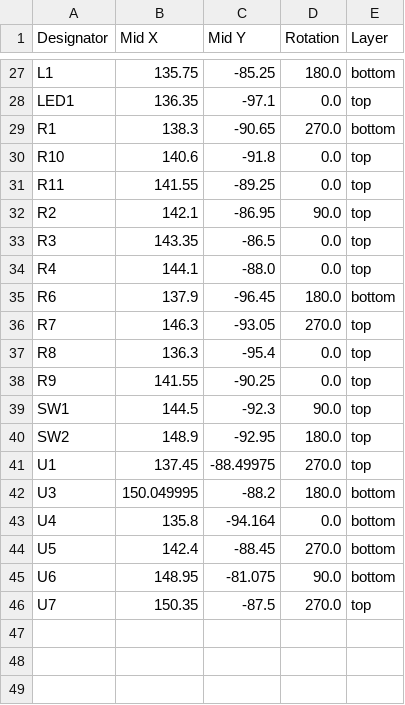
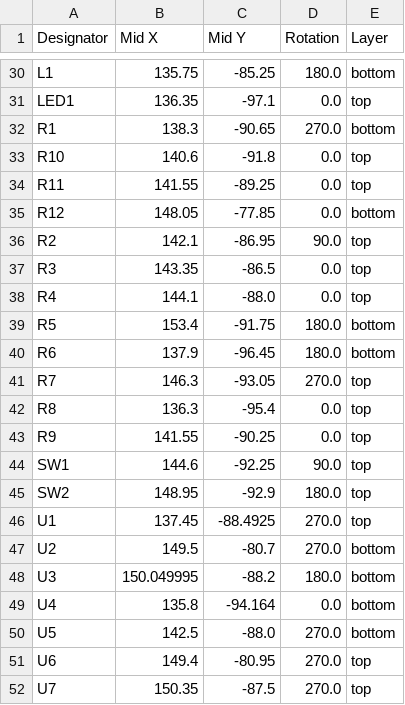
Before and after one commit to ColeHerber/Mini-BLDC-Controller, a CSV file: production/positions.csv, drawn as a sheet; only a part is shown, gaps mark what is left out; the diff covers the shown part only.

```diff
--- a/production/positions.csv
+++ b/production/positions.csv
@@ -31,2 +34,3 @@ R10,140.6,-91.8,0.0,top
 R11,141.55,-89.25,0.0,top
+R12,148.05,-77.85,0.0,bottom
 R2,142.1,-86.95,90.0,top
@@ -34,2 +38,3 @@ R3,143.35,-86.5,0.0,top
 R4,144.1,-88.0,0.0,top
+R5,153.4,-91.75,180.0,bottom
 R6,137.9,-96.45,180.0,bottom
@@ -38,9 +43,10 @@ R8,136.3,-95.4,0.0,top
 R9,141.55,-90.25,0.0,top
-SW1,144.5,-92.3,90.0,top
-SW2,148.9,-92.95,180.0,top
-U1,137.45,-88.49975,270.0,top
+SW1,144.6,-92.25,90.0,top
+SW2,148.95,-92.9,180.0,top
+U1,137.45,-88.4925,270.0,top
+U2,149.5,-80.7,270.0,bottom
 U3,150.049995,-88.2,180.0,bottom
 U4,135.8,-94.164,0.0,bottom
-U5,142.4,-88.45,270.0,bottom
-U6,148.95,-81.075,90.0,bottom
+U5,142.5,-88.0,270.0,bottom
+U6,149.4,-80.95,270.0,top
 U7,150.35,-87.5,270.0,top
```
Also changed, not shown: 3 added rows and 17 edited cells elsewhere in this file, production/bom.csv, production/designators.csv, 25 other files.
